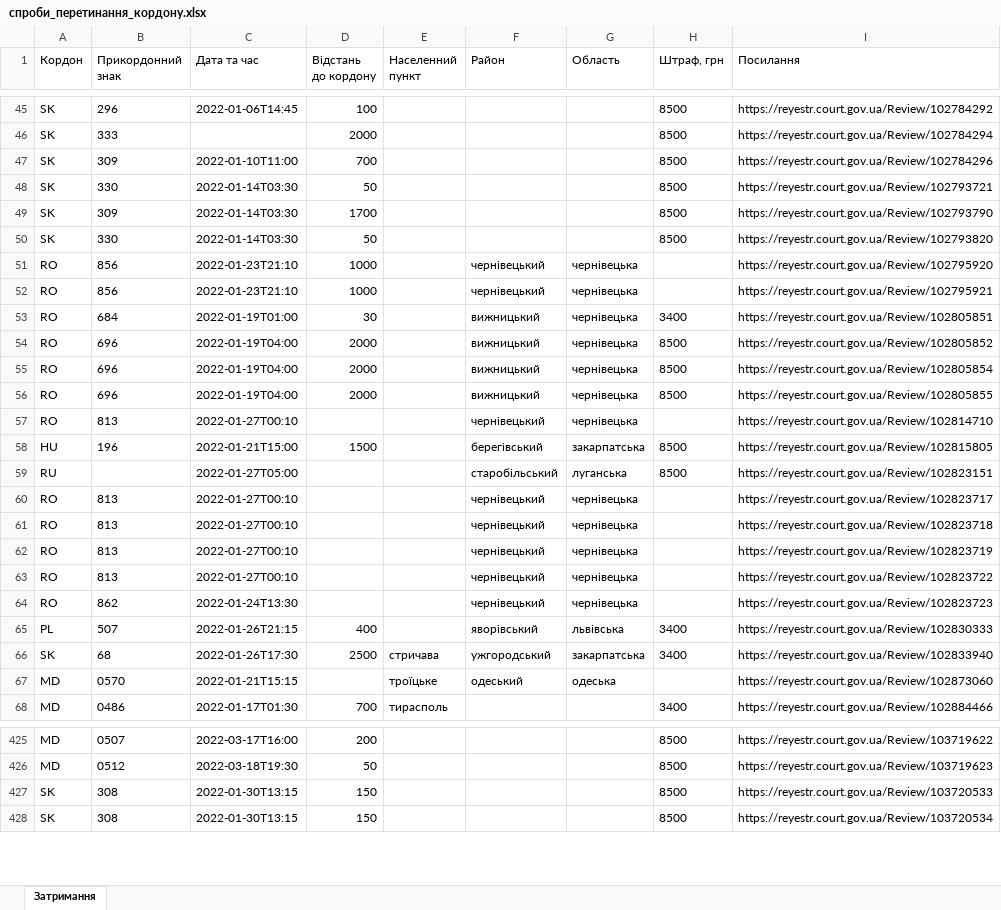
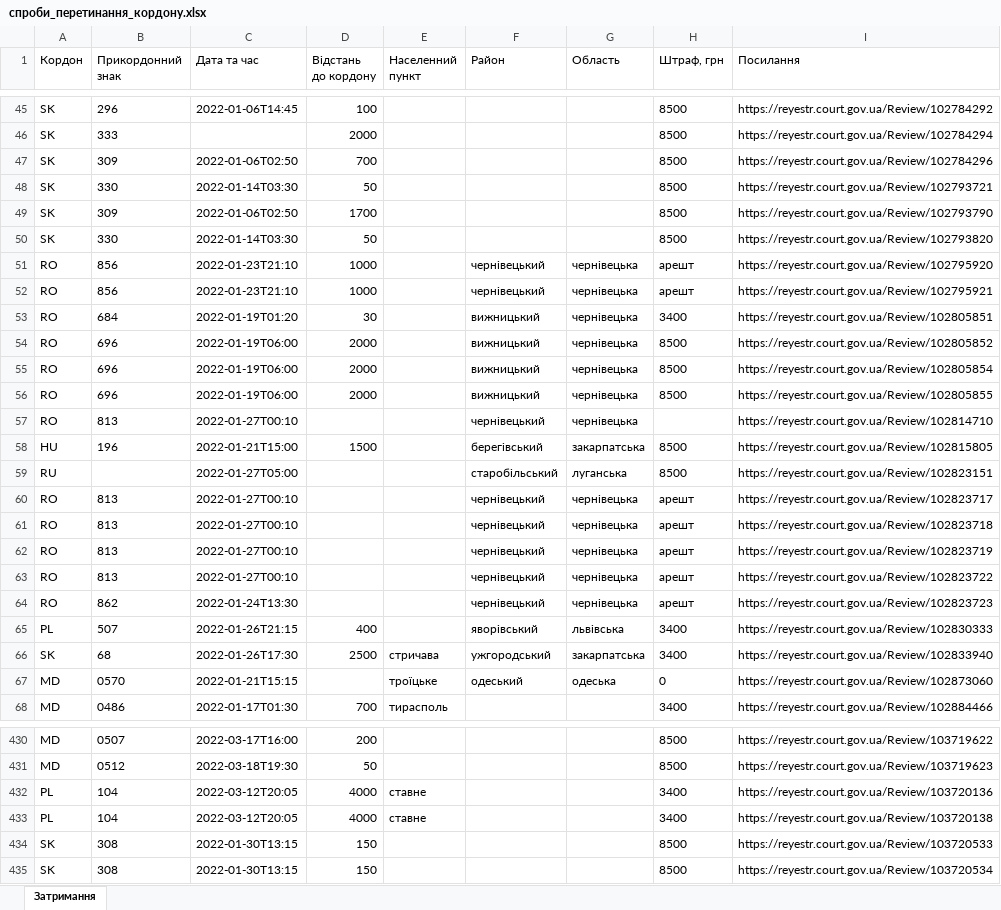
Before and after one commit to profwernstrom/noescape, an Excel workbook: public/спроби_перетинання_кордону.xlsx, sheet Затримання, drawn as a sheet; only a part is shown, gaps mark what is left out; values as stored, in another font and other column widths than the file's, no borders; the diff covers the shown part only; the diff names each change by its address in the sheet, - before the commit and + after, or states it on an @@ line.

```diff
--- a/public/спроби_перетинання_кордону.xlsx (sheet Затримання)
+++ b/public/спроби_перетинання_кордону.xlsx (sheet Затримання)
-C47 (Дата та час): 2022-01-10T11:00
+C47 (Дата та час): 2022-01-06T02:50
-C49 (Дата та час): 2022-01-14T03:30
+C49 (Дата та час): 2022-01-06T02:50
-H51:H52 (Штраф, грн): (empty)
+H51:H52 (Штраф, грн): арешт
-C53 (Дата та час): 2022-01-19T01:00
+C53 (Дата та час): 2022-01-19T01:20
-C54:C56 (Дата та час): 2022-01-19T04:00
+C54:C56 (Дата та час): 2022-01-19T06:00
-H60:H64 (Штраф, грн): (empty)
+H60:H64 (Штраф, грн): арешт
-H67 (Штраф, грн): (empty)
+H67 (Штраф, грн): 0
+row 432: PL | 104 | 2022-03-12T20:05 | 4000 | ставне |  |  | 3400 | https://reyestr.court.gov.ua/Review/103720136
+row 433: PL | 104 | 2022-03-12T20:05 | 4000 | ставне |  |  | 3400 | https://reyestr.court.gov.ua/Review/103720138
```
Also changed, not shown: 175 added rows and 314 edited cells elsewhere in this sheet, 3 other files.
